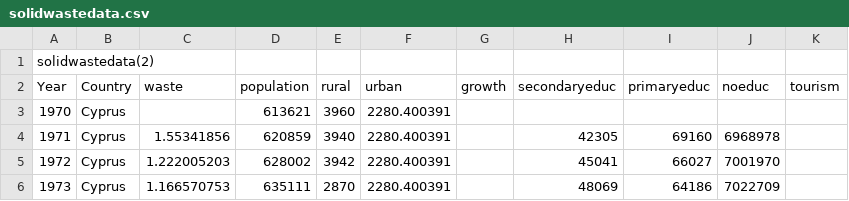
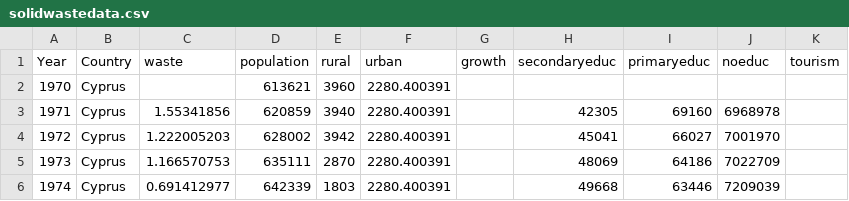
Before and after one commit to mervebalci/solid-waste-analysis, a CSV file: solidwastedata.csv, drawn as a sheet; only a part is shown; the shorter side is filled out with more unchanged rows.

Commit message:
Update solidwastedata.csv

```diff
--- a/solidwastedata.csv
+++ b/solidwastedata.csv
@@ -1,2 +1 @@
-solidwastedata(2)
 Year;Country;waste;population;rural;urban;growth;secondaryeduc;primaryeduc;noeduc;tourism
```
